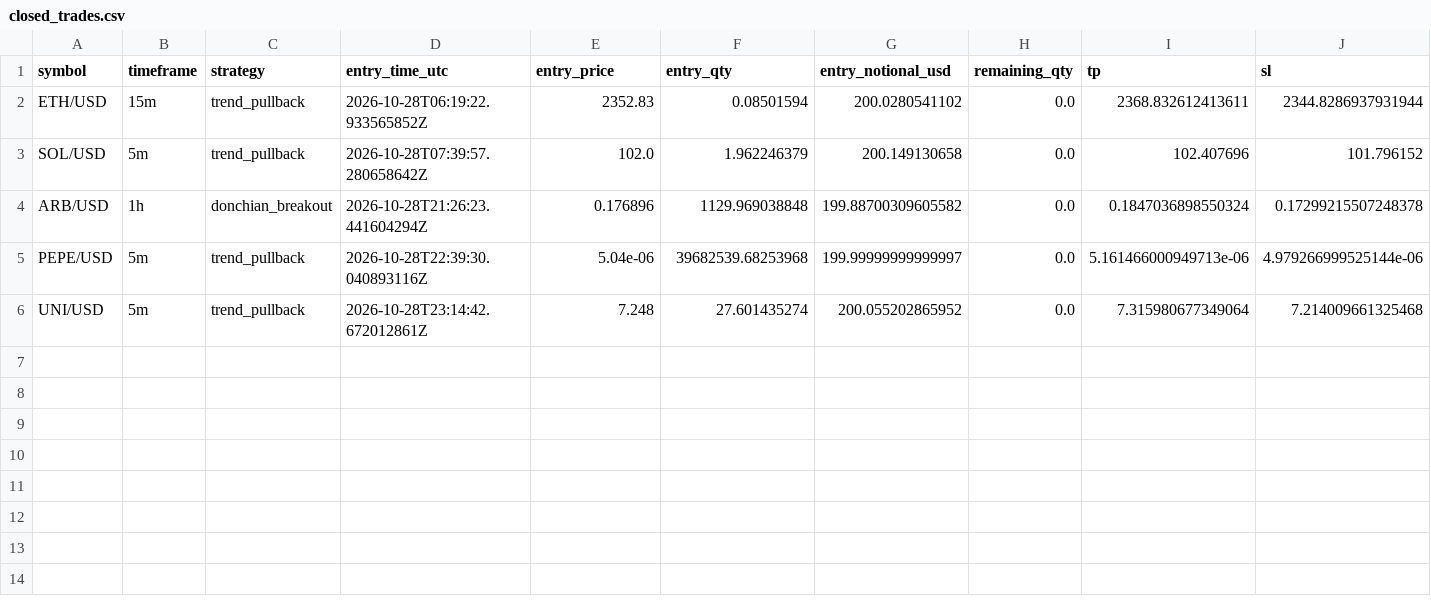
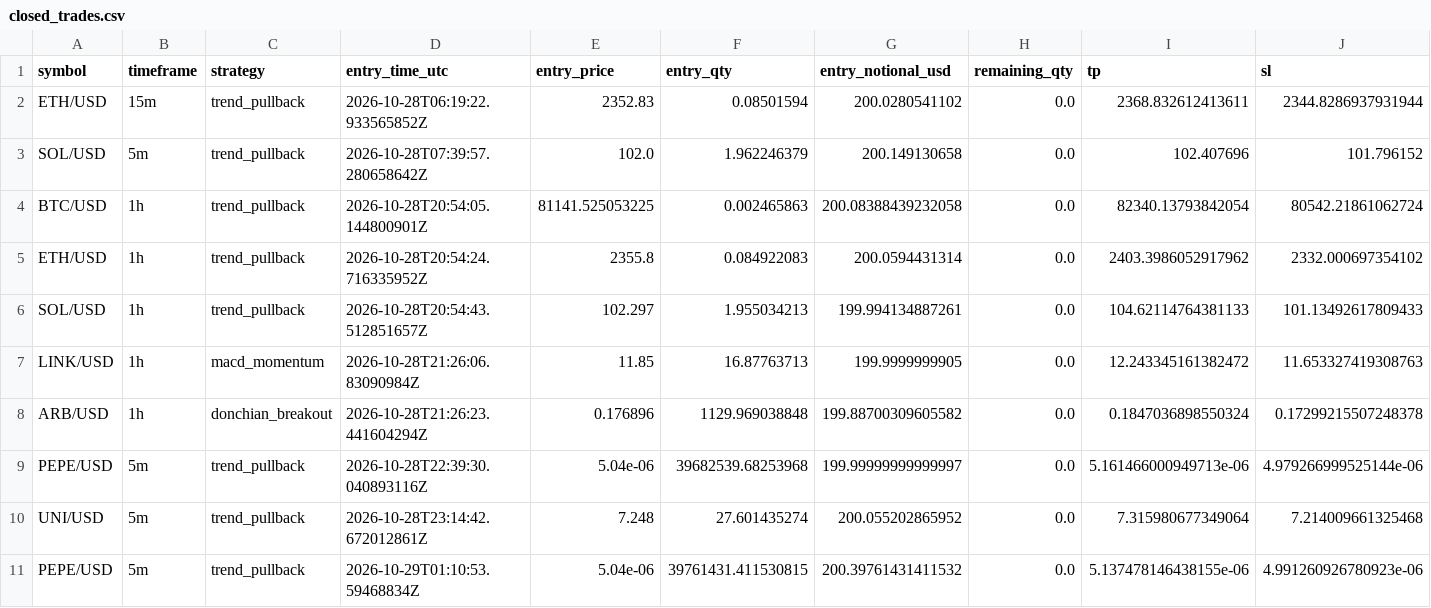
Before and after one commit to Rand0mUs3r-afk/CryptoStrategyLab, a CSV file: closed_trades.csv, drawn as a sheet; only a part is shown; rows hold the shown columns only; the diff names each change by its address in the sheet, - before the commit and + after, or states it on an @@ line.

```diff
--- a/closed_trades.csv
+++ b/closed_trades.csv
+row 4: BTC/USD | 1h | trend_pullback | 2026-10-28T20:54:05.144800901Z | 81141.525053225 | 0.002465863 | 200.08388439232058 | 0.0 | 82340.13793842054 | 80542.21861062724
+row 5: ETH/USD | 1h | trend_pullback | 2026-10-28T20:54:24.716335952Z | 2355.8 | 0.084922083 | 200.0594431314 | 0.0 | 2403.3986052917962 | 2332.000697354102
+row 6: SOL/USD | 1h | trend_pullback | 2026-10-28T20:54:43.512851657Z | 102.297 | 1.955034213 | 199.994134887261 | 0.0 | 104.62114764381133 | 101.13492617809433
+row 7: LINK/USD | 1h | macd_momentum | 2026-10-28T21:26:06.83090984Z | 11.85 | 16.87763713 | 199.9999999905 | 0.0 | 12.243345161382472 | 11.653327419308763
+row 11: PEPE/USD | 5m | trend_pullback | 2026-10-29T01:10:53.59468834Z | 5.04e-06 | 39761431.411530815 | 200.39761431411532 | 0.0 | 5.137478146438155e-06 | 4.991260926780923e-06
```
Also changed, not shown: entry_decisions.csv, orders.csv, 10 other files.
